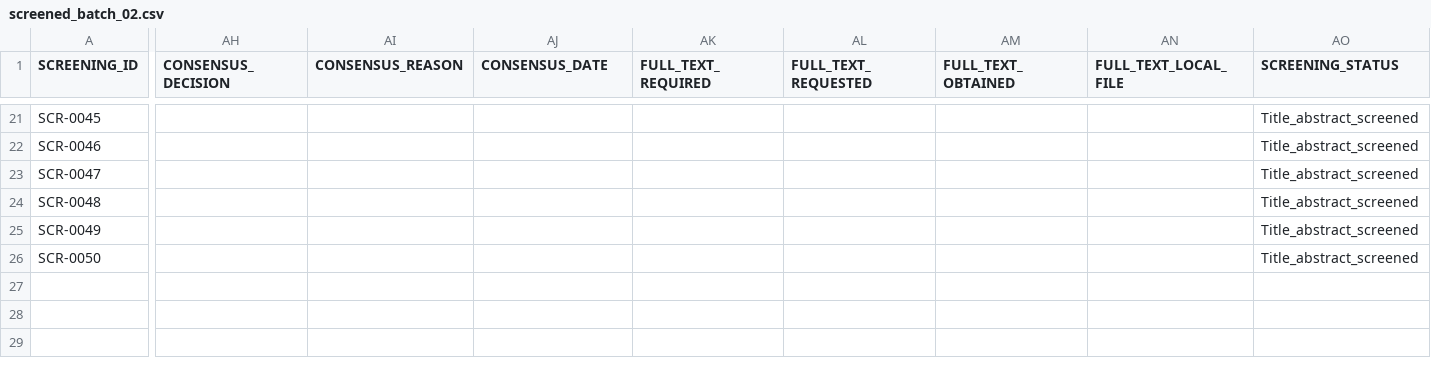
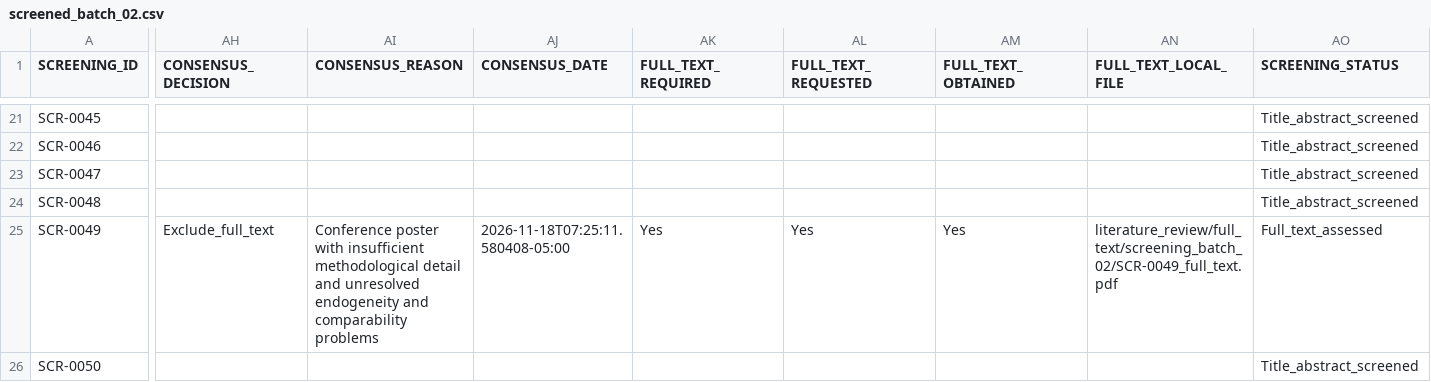
Before and after one commit to erickmoralesjp07-dotcom/education-dynamics-haro-morales, a CSV file: literature_review/screening_results/screened_batch_02.csv, drawn as a sheet; only a part is shown, gaps mark what is left out; the diff covers the shown part only; the diff names each change by its address in the sheet, - before the commit and + after, or states it on an @@ line.

```diff
--- a/literature_review/screening_results/screened_batch_02.csv
+++ b/literature_review/screening_results/screened_batch_02.csv
-AH25 (CONSENSUS_DECISION): (empty)
+AH25 (CONSENSUS_DECISION): Exclude_full_text
-AI25 (CONSENSUS_REASON): (empty)
+AI25 (CONSENSUS_REASON): Conference poster with insufficient methodological detail and unresolved endogeneity and comparability problems
-AJ25 (CONSENSUS_DATE): (empty)
+AJ25 (CONSENSUS_DATE): 2026-11-18T07:25:11.580408-05:00
-AK25 (FULL_TEXT_REQUIRED): (empty)
+AK25 (FULL_TEXT_REQUIRED): Yes
-AL25 (FULL_TEXT_REQUESTED): (empty)
+AL25 (FULL_TEXT_REQUESTED): Yes
-AM25 (FULL_TEXT_OBTAINED): (empty)
+AM25 (FULL_TEXT_OBTAINED): Yes
-AN25 (FULL_TEXT_LOCAL_FILE): (empty)
+AN25 (FULL_TEXT_LOCAL_FILE): literature_review/full_text/screening_batch_02/SCR-0049_full_text.pdf
-AO25 (SCREENING_STATUS): Title_abstract_screened
+AO25 (SCREENING_STATUS): Full_text_assessed
```
Also changed, not shown: 33 edited cells elsewhere in this file, literature_review/full_text_assessment/batch_02_full_text_assessment_consolidated.csv, literature_review/full_text_verification/batch_02_download_inventory.csv, 36 other files.
